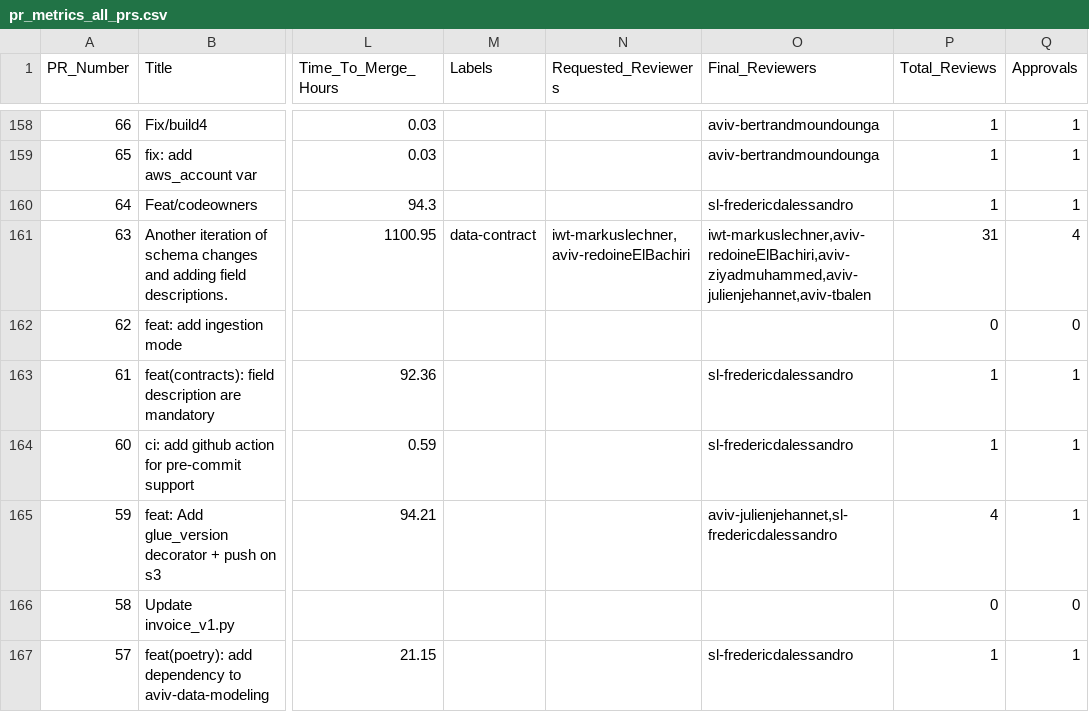
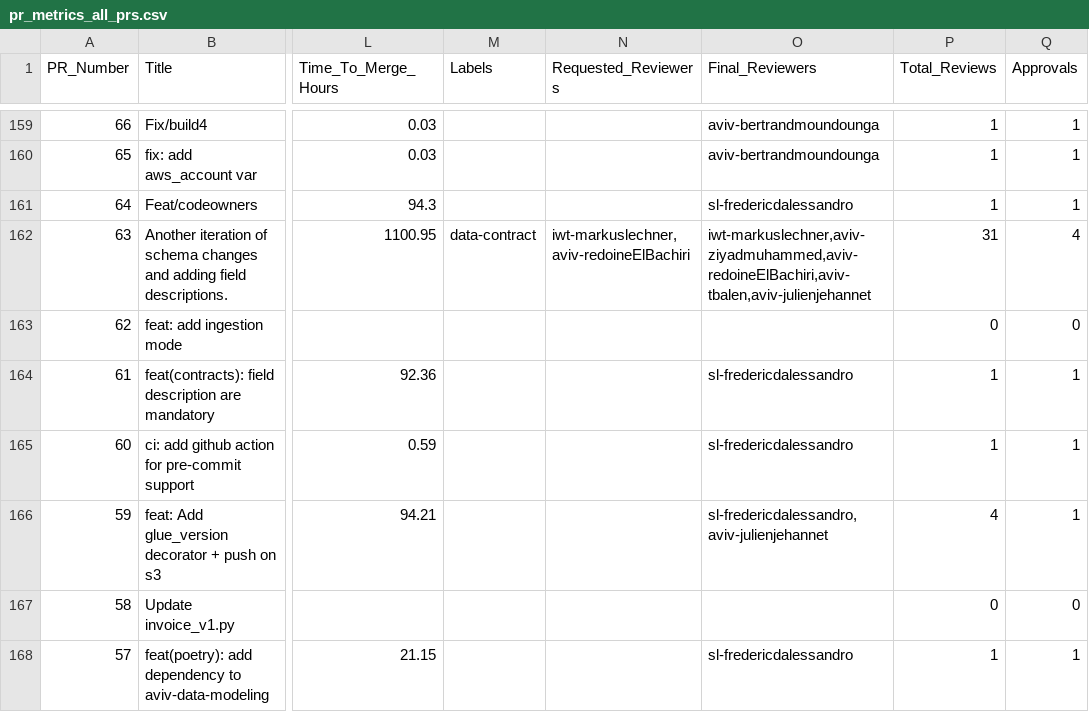
Before and after one commit to aviv-fathallahelmasri/pr-analytics-dashboard, a CSV file: data/pr_metrics_all_prs.csv, drawn as a sheet; only a part is shown, gaps mark what is left out; addresses are those after the commit; the diff covers the shown part only; the diff names each change by its address in the sheet, - before the commit and + after, or states it on an @@ line.

```diff
--- a/data/pr_metrics_all_prs.csv
+++ b/data/pr_metrics_all_prs.csv
-O162 (Final_Reviewers): iwt-markuslechner,aviv-redoineElBachiri,aviv-ziyadmuhammed,aviv-julienjehannet,aviv-tbalen
+O162 (Final_Reviewers): iwt-markuslechner,aviv-ziyadmuhammed,aviv-redoineElBachiri,aviv-tbalen,aviv-julienjehannet
-O166 (Final_Reviewers): aviv-julienjehannet,sl-fredericdalessandro
+O166 (Final_Reviewers): sl-fredericdalessandro,aviv-julienjehannet
```
Also changed, not shown: 1 added row and 40 edited cells elsewhere in this file, 1 other file.
